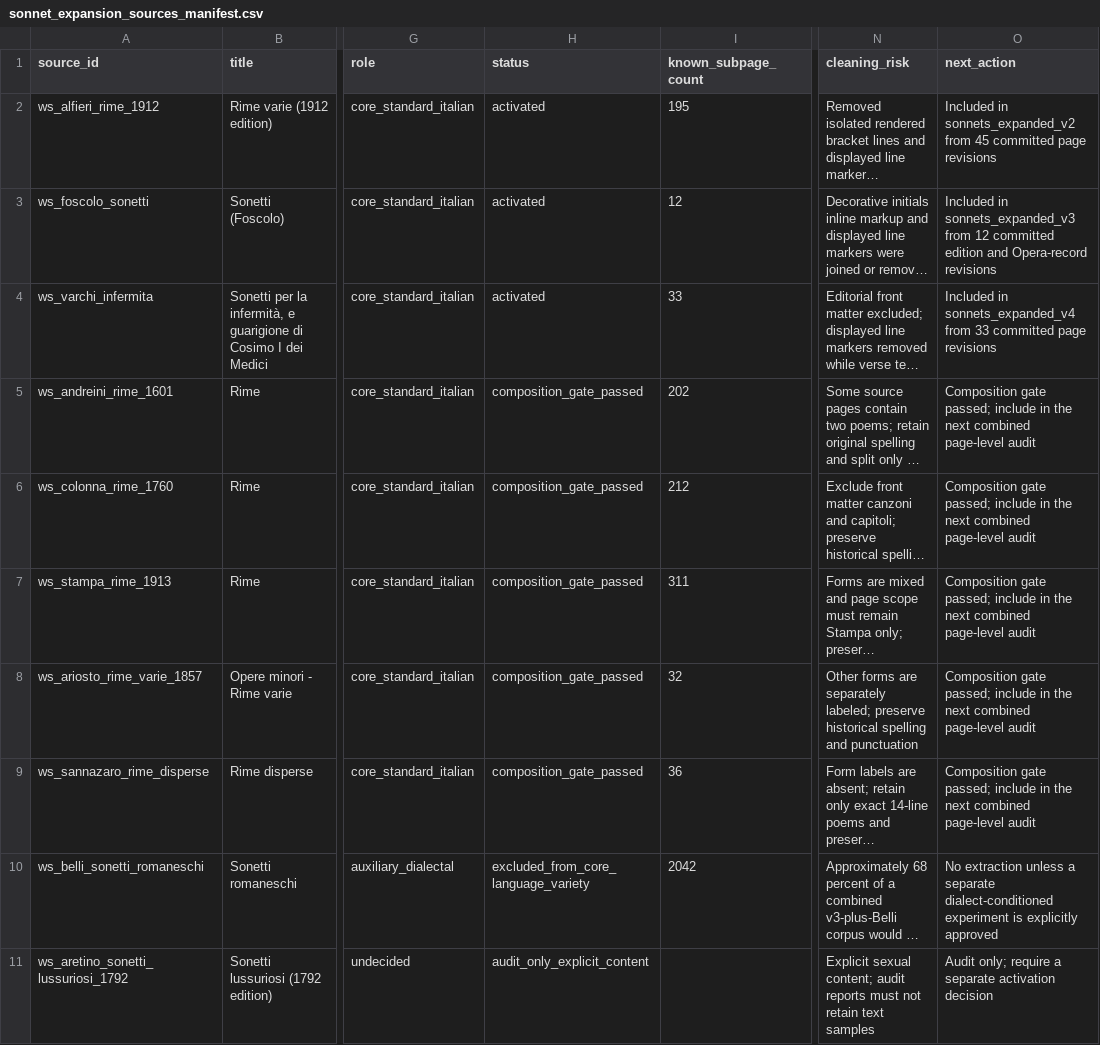
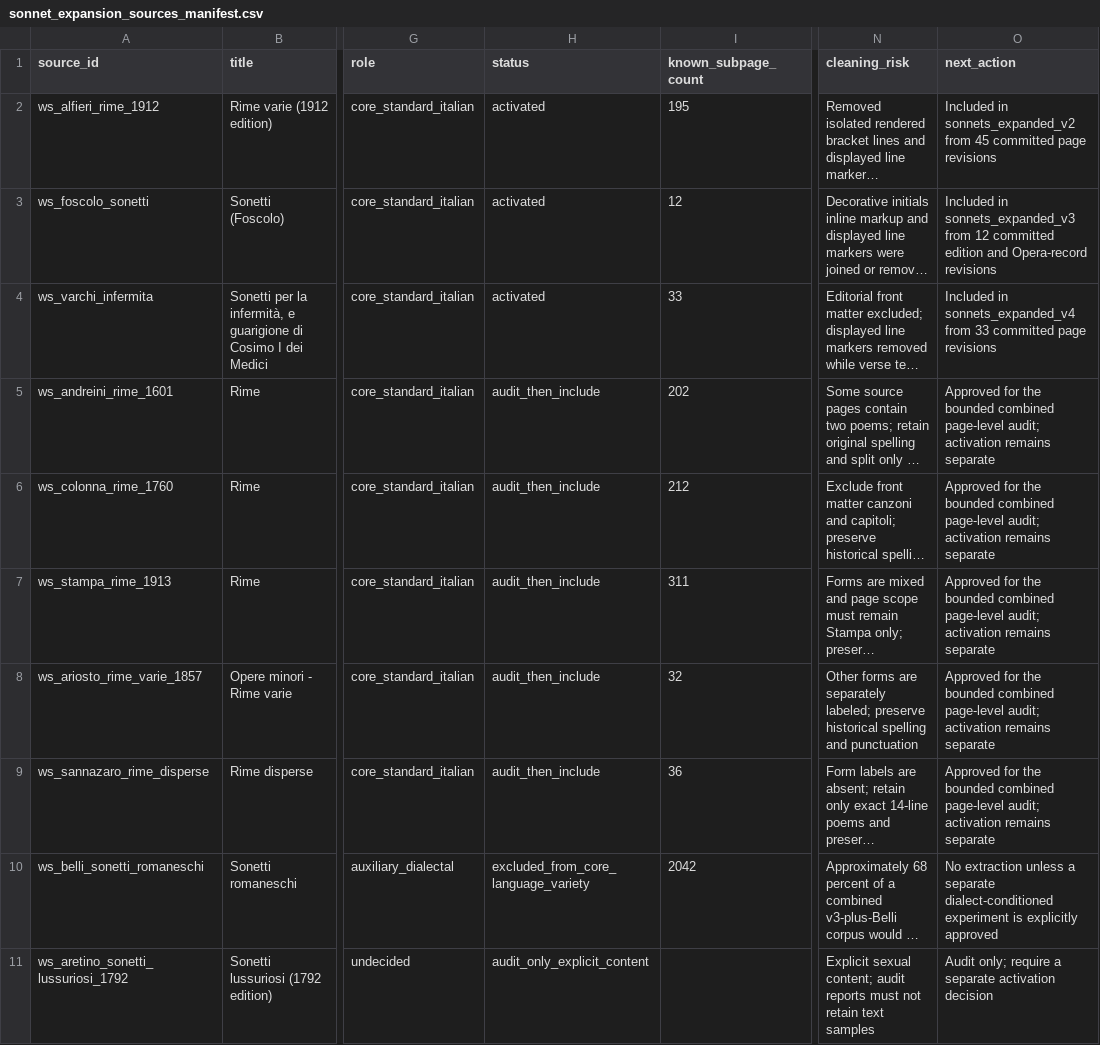
Before and after one commit to LeonardoPaccianiMori/portfolio-transformer-poetry, a CSV file: data/metadata/sonnet_expansion_sources_manifest.csv, drawn as a sheet; only a part is shown, gaps mark what is left out; long unchanged cells end in …; the diff names each change by its address in the sheet, - before the commit and + after, or states it on an @@ line.

Commit message:
Audit approved core sonnet cohort

```diff
--- a/data/metadata/sonnet_expansion_sources_manifest.csv
+++ b/data/metadata/sonnet_expansion_sources_manifest.csv
-H5:H9 (status): composition_gate_passed
+H5:H9 (status): audit_then_include
-O5:O9 (next_action): Composition gate passed; include in the next combined page-level audit
+O5:O9 (next_action): Approved for the bounded combined page-level audit; activation remains separate
```
Also changed, not shown: 9 other files.
